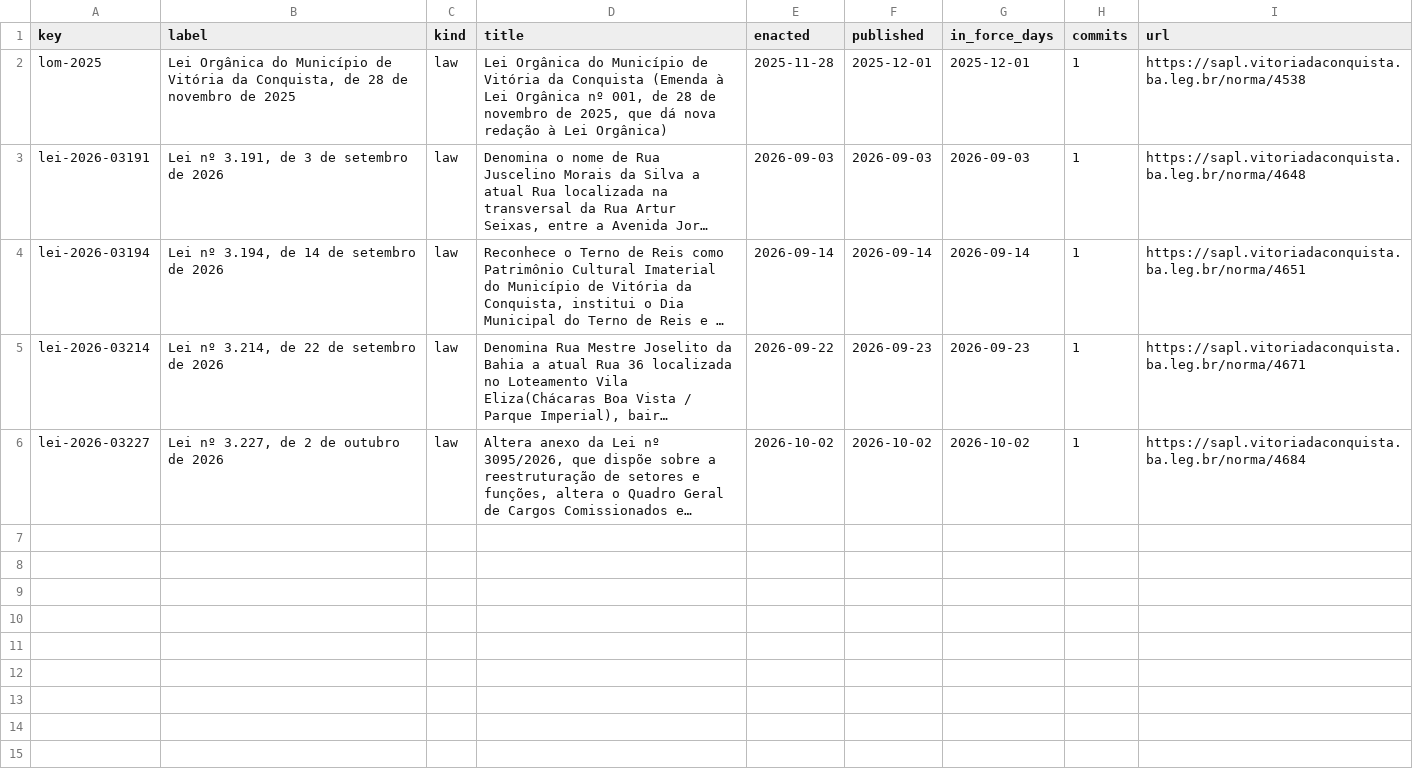
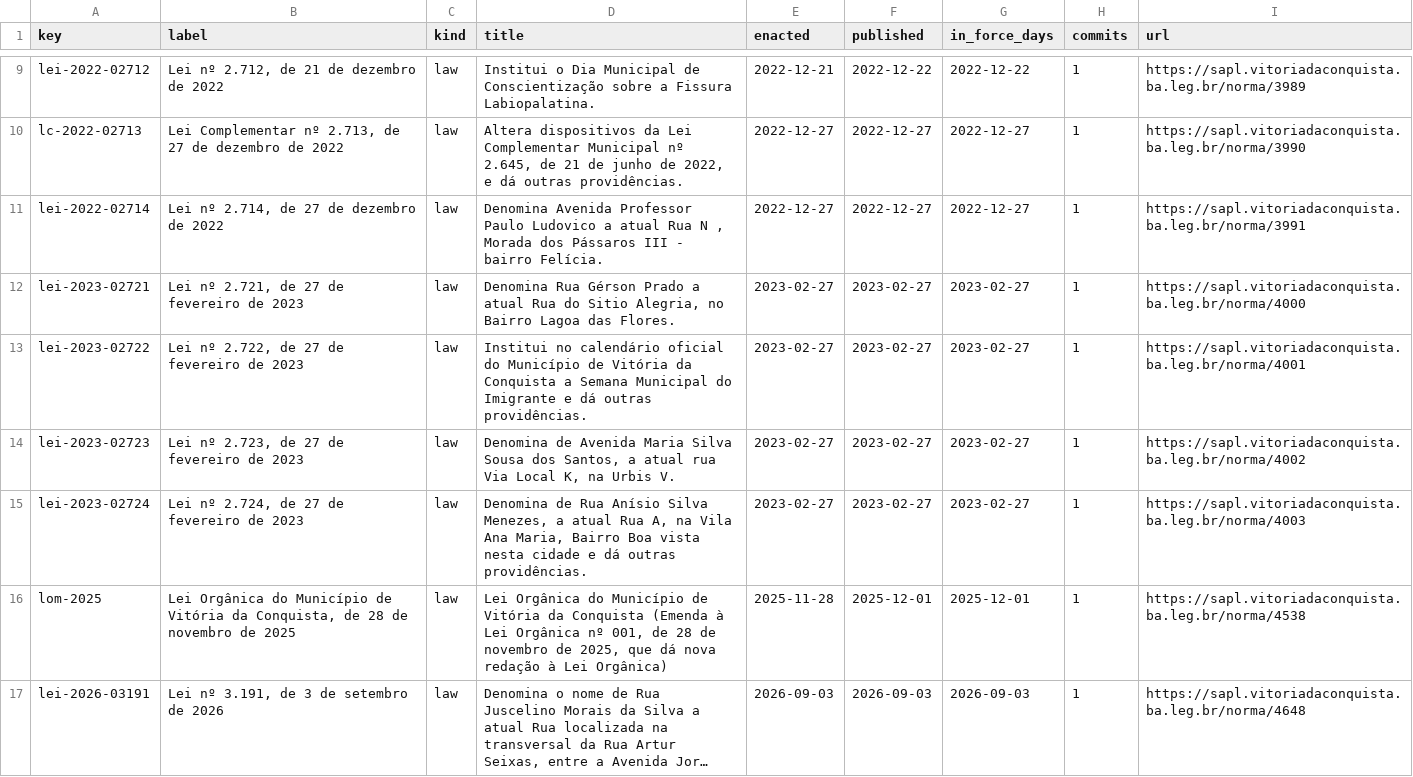
Before and after one commit to lexifina/brazil-vitoria-da-conquista-city-law, a CSV file: data/laws.csv, drawn as a sheet; only a part is shown, gaps mark what is left out; the shorter side is filled out with more unchanged rows; long unchanged cells end in …; the diff covers the shown part only; the diff names each change by its address in the sheet, - before the commit and + after, or states it on an @@ line.

Commit message:
Documentation, tables, tools and REPRODUCE.md
Appended 14 commits to 4794a6a8a7cd; corpus sha256 32b73cb750a702d46a26711e8037b510ca480b84accf4cceb98f8eb7be487d71, data retrieved 2026-11-06.

```diff
--- a/data/laws.csv
+++ b/data/laws.csv
+row 9: lei-2022-02712 | Lei nº 2.712, de 21 de dezembro de 2022 | law | Institui o Dia Municipal de Conscientização sobre a Fissura Labiopalatina. | 2022-12-21 | 2022-12-22 | 2022-12-22 | 1 | https://sapl.vitoriadaconquista.ba.leg.br/norma/3989
+row 10: lc-2022-02713 | Lei Complementar nº 2.713, de 27 de dezembro de 2022 | law | Altera dispositivos da Lei Complementar Municipal nº 2.645, de 21 de junho de 2022, e dá outras providências. | 2022-12-27 | 2022-12-27 | 2022-12-27 | 1 | https://sapl.vitoriadaconquista.ba.leg.br/norma/3990
+row 11: lei-2022-02714 | Lei nº 2.714, de 27 de dezembro de 2022 | law | Denomina Avenida Professor Paulo Ludovico a atual Rua N , Morada dos Pássaros III - bairro Felícia. | 2022-12-27 | 2022-12-27 | 2022-12-27 | 1 | https://sapl.vitoriadaconquista.ba.leg.br/norma/3991
+row 12: lei-2023-02721 | Lei nº 2.721, de 27 de fevereiro de 2023 | law | Denomina Rua Gérson Prado a atual Rua do Sitio Alegria, no Bairro Lagoa das Flores. | 2023-02-27 | 2023-02-27 | 2023-02-27 | 1 | https://sapl.vitoriadaconquista.ba.leg.br/norma/4000
+row 13: lei-2023-02722 | Lei nº 2.722, de 27 de fevereiro de 2023 | law | Institui no calendário oficial do Município de Vitória da Conquista a Semana Municipal do Imigrante e dá outras providências. | 2023-02-27 | 2023-02-27 | 2023-02-27 | 1 | https://sapl.vitoriadaconquista.ba.leg.br/norma/4001
+row 14: lei-2023-02723 | Lei nº 2.723, de 27 de fevereiro de 2023 | law | Denomina de Avenida Maria Silva Sousa dos Santos, a atual rua Via Local K, na Urbis V. | 2023-02-27 | 2023-02-27 | 2023-02-27 | 1 | https://sapl.vitoriadaconquista.ba.leg.br/norma/4002
+row 15: lei-2023-02724 | Lei nº 2.724, de 27 de fevereiro de 2023 | law | Denomina de Rua Anísio Silva Menezes, a atual Rua A, na Vila Ana Maria, Bairro Boa vista nesta cidade e dá outras providências. | 2023-02-27 | 2023-02-27 | 2023-02-27 | 1 | https://sapl.vitoriadaconquista.ba.leg.br/norma/4003
```
Also changed, not shown: 7 added rows elsewhere in this file, data/commits.csv, 18 other files.
